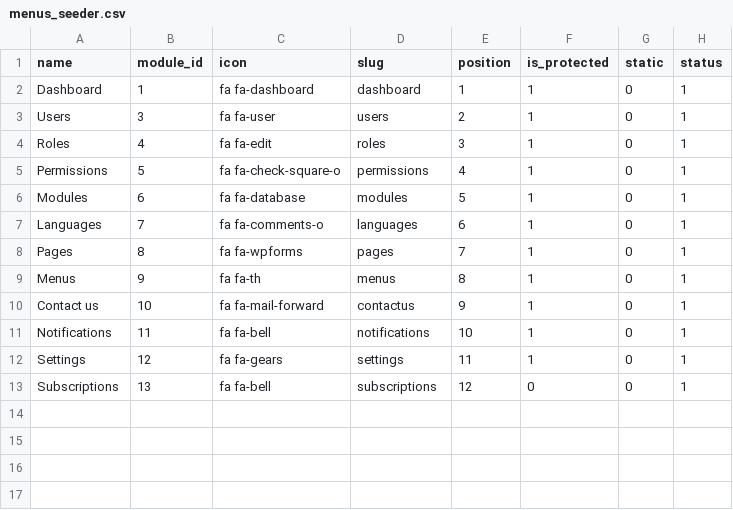
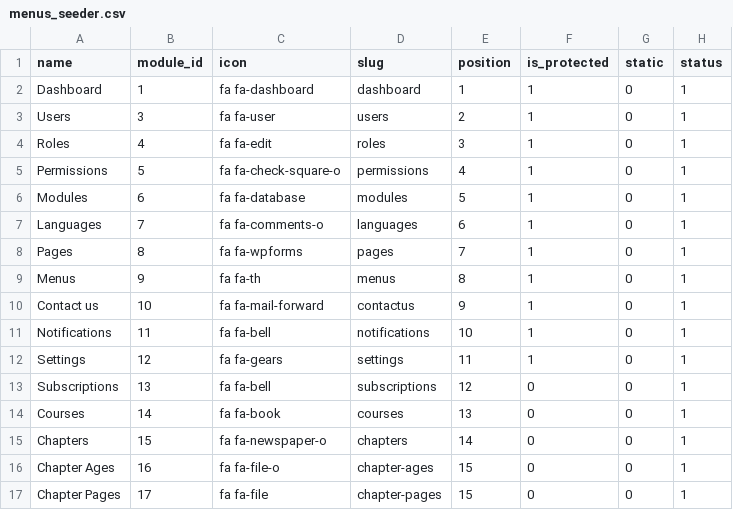
Before and after one commit to Farhadsurani/diversity, a CSV file: public/csv/menus_seeder.csv, drawn as a sheet; the diff names each change by its address in the sheet, - before the commit and + after, or states it on an @@ line.

```diff
--- a/public/csv/menus_seeder.csv
+++ b/public/csv/menus_seeder.csv
+row 14: Courses | 14 | fa fa-book | courses | 13 | 0 | 0 | 1
+row 15: Chapters | 15 | fa fa-newspaper-o | chapters | 14 | 0 | 0 | 1
+row 16: Chapter Ages | 16 | fa fa-file-o | chapter-ages | 15 | 0 | 0 | 1
+row 17: Chapter Pages | 17 | fa fa-file | chapter-pages | 15 | 0 | 0 | 1
```
Also changed, not shown: public/csv/modules_seeder.csv, public/csv/permission_role_seeder.csv, 50 other files.
